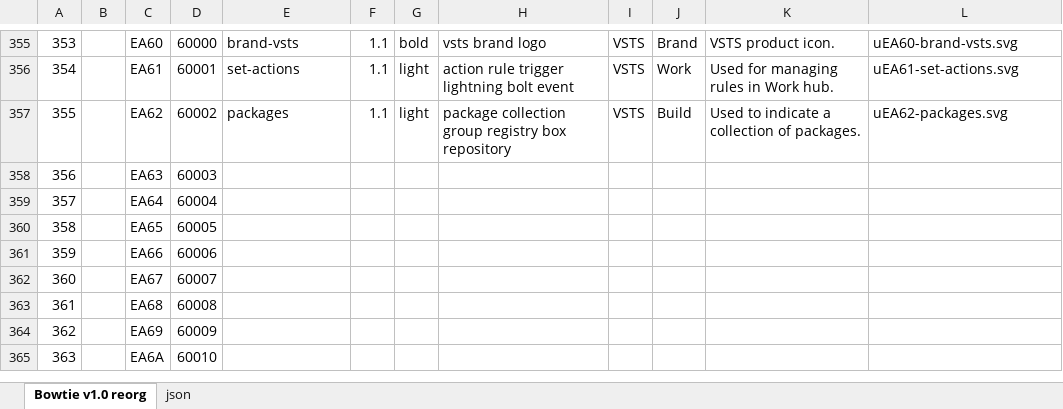
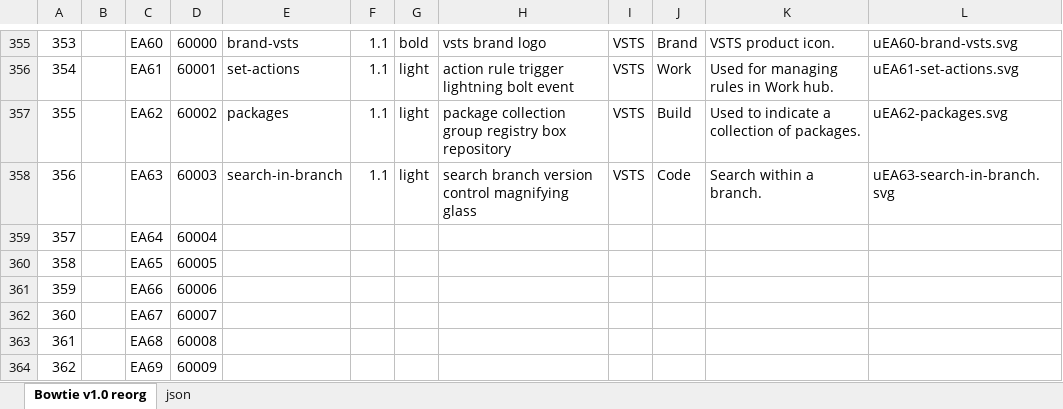
Before and after one commit to chryw/vsfi, an Excel workbook: source/bowtie.xlsx, sheet Bowtie v1.0 reorg, drawn as a sheet; only a part is shown, gaps mark what is left out; the shorter side is filled out with more unchanged rows; values as stored, in another font and other column widths than the file's, no borders; charts and pictures not drawn; the diff names each change by its address in the sheet, - before the commit and + after, or states it on an @@ line.

Commit message:
added new icon search-in-branch

```diff
--- a/source/bowtie.xlsx (sheet Bowtie v1.0 reorg)
+++ b/source/bowtie.xlsx (sheet Bowtie v1.0 reorg)
-E358: (empty)
+E358: search-in-branch
-F358: (empty)
+F358: 1.1
-G358: (empty)
+G358: light
-H358: (empty)
+H358: search branch version control magnifying glass
-I358: (empty)
+I358: VSTS
-J358: (empty)
+J358: Code
-K358: (empty)
+K358: Search within a branch.
-L358: (empty)
+L358: uEA63-search-in-branch.svg
```
Also changed, not shown: sheet json, 10 other files.
